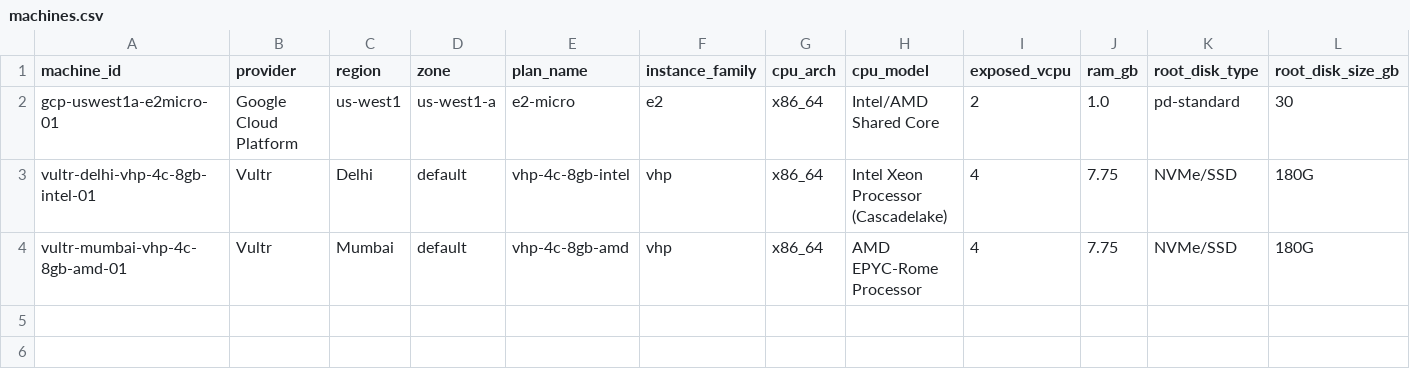
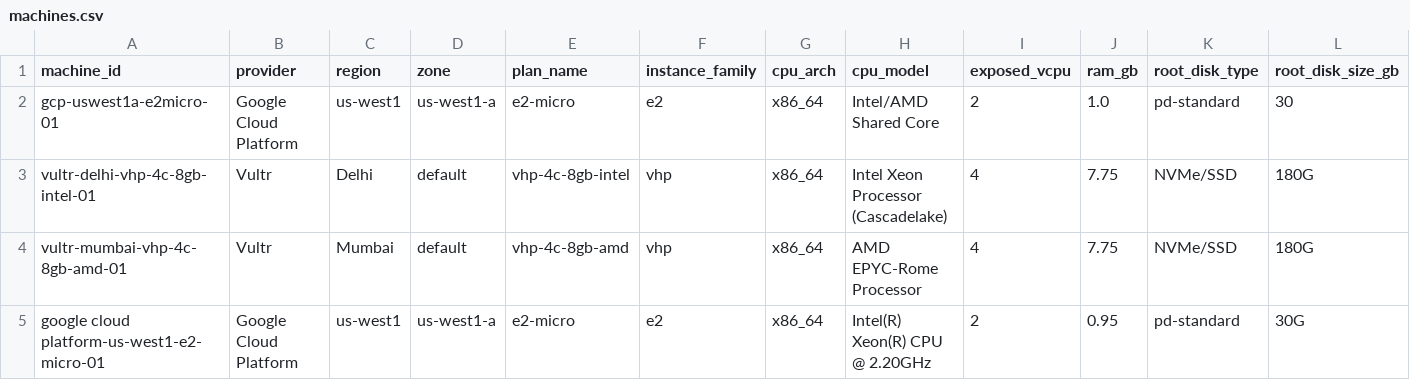
Before and after one commit to jgera/cloudmark, a CSV file: master/machines.csv, drawn as a sheet; only a part is shown; rows hold the shown columns only; the diff names each change by its address in the sheet, - before the commit and + after, or states it on an @@ line.

```diff
--- a/master/machines.csv
+++ b/master/machines.csv
+row 5: google cloud platform-us-west1-e2-micro-01 | Google Cloud Platform | us-west1 | us-west1-a | e2-micro | e2 | x86_64 | Intel(R) Xeon(R) CPU @ 2.20GHz | 2 | 0.95 | pd-standard | 30G
```
Also changed, not shown: master/cpu_results.csv, master/memory_results.csv, 27 other files.
